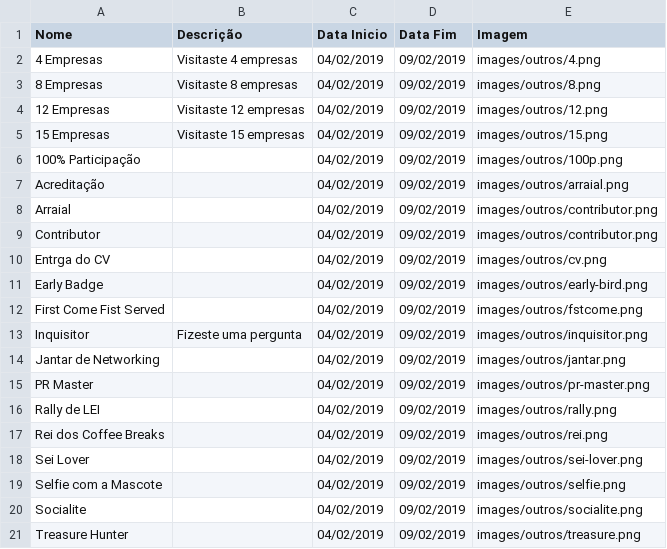
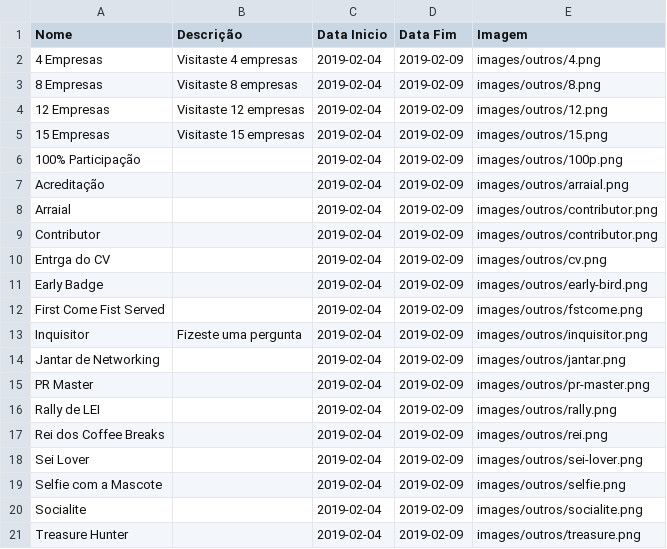
Before and after one commit to cesium/safira, a CSV file: images/outros.csv, drawn as a sheet; the diff names each change by its address in the sheet, - before the commit and + after, or states it on an @@ line.

```diff
--- a/images/outros.csv
+++ b/images/outros.csv
-C2:C21 (Data Inicio): 04/02/2019
+C2:C21 (Data Inicio): 2019-02-04
-D2:D21 (Data Fim): 09/02/2019
+D2:D21 (Data Fim): 2019-02-09
```
Also changed, not shown: images/Desafios.csv, images/Oradores.csv, 3 other files.
